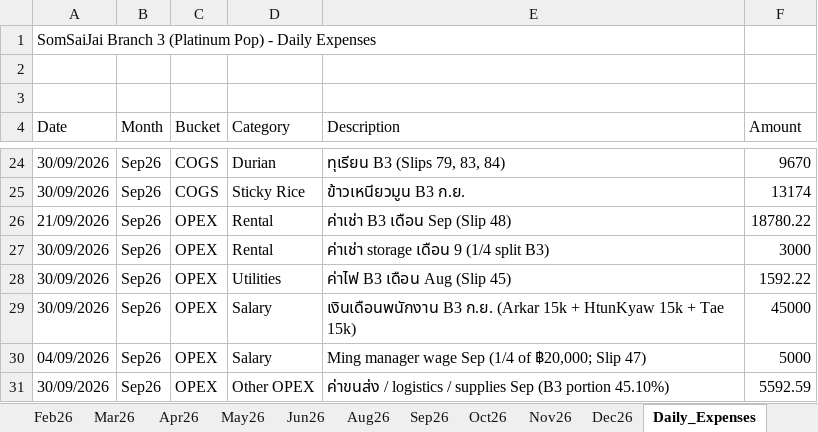
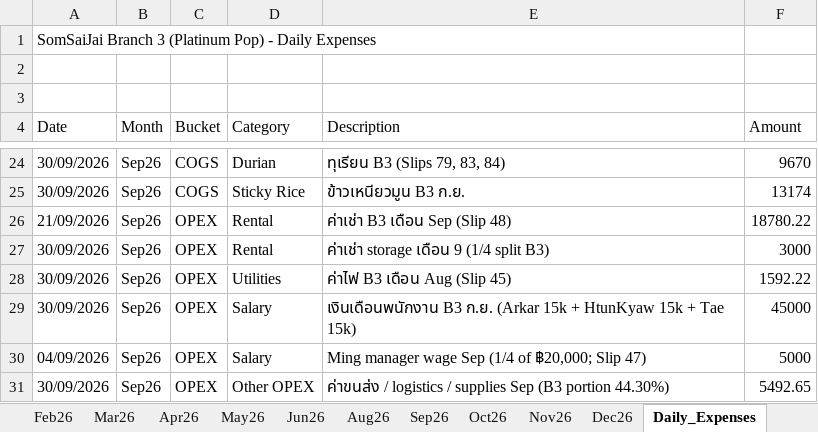
Before and after one commit to metasith-blessme/Somsaijai-Dashboard, an Excel workbook: 3_Automation_Dashboard/SomSaiJai_Dashboard_B3_2026.xlsx, sheet Daily_Expenses, drawn as a sheet; only a part is shown, gaps mark what is left out; values as stored, in another font and other column widths than the file's, no borders; the diff names each change by its address in the sheet, - before the commit and + after, or states it on an @@ line.

```diff
--- a/3_Automation_Dashboard/SomSaiJai_Dashboard_B3_2026.xlsx (sheet Daily_Expenses)
+++ b/3_Automation_Dashboard/SomSaiJai_Dashboard_B3_2026.xlsx (sheet Daily_Expenses)
-E31 (Description): …(B3 portion 45.10%)
+E31 (Description): …(B3 portion 44.30%)
-F31 (Amount): 5592.59
+F31 (Amount): 5492.65
```
Also changed, not shown: 3_Automation_Dashboard/SomSaiJai_Dashboard_B1_2026.xlsx, 3_Automation_Dashboard/SomSaiJai_Dashboard_B2_2026.xlsx, 9 other files.
